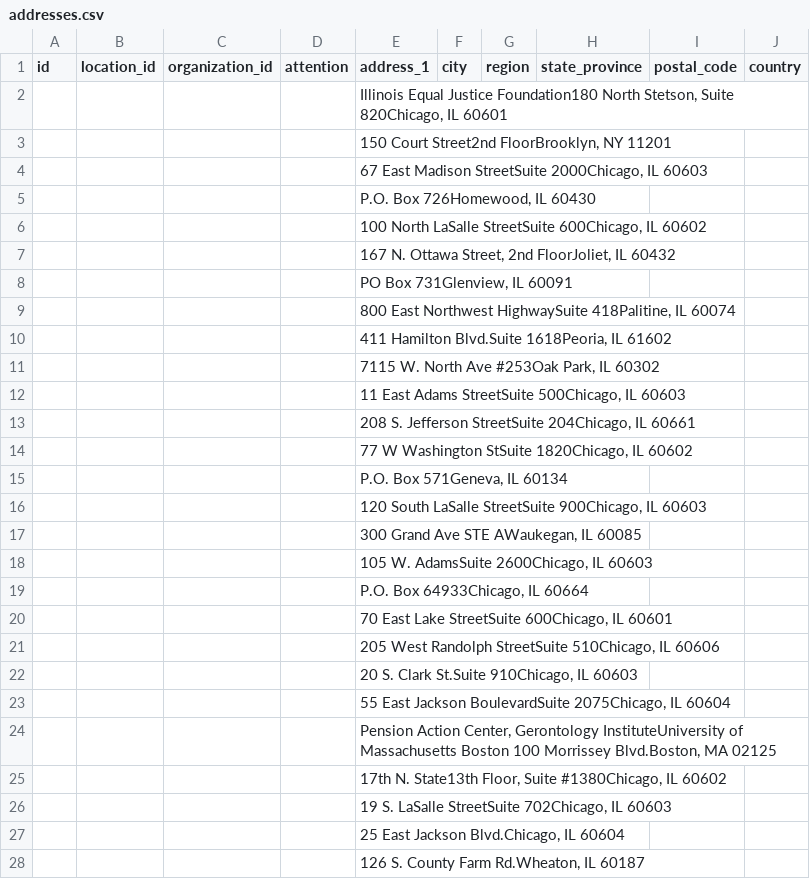
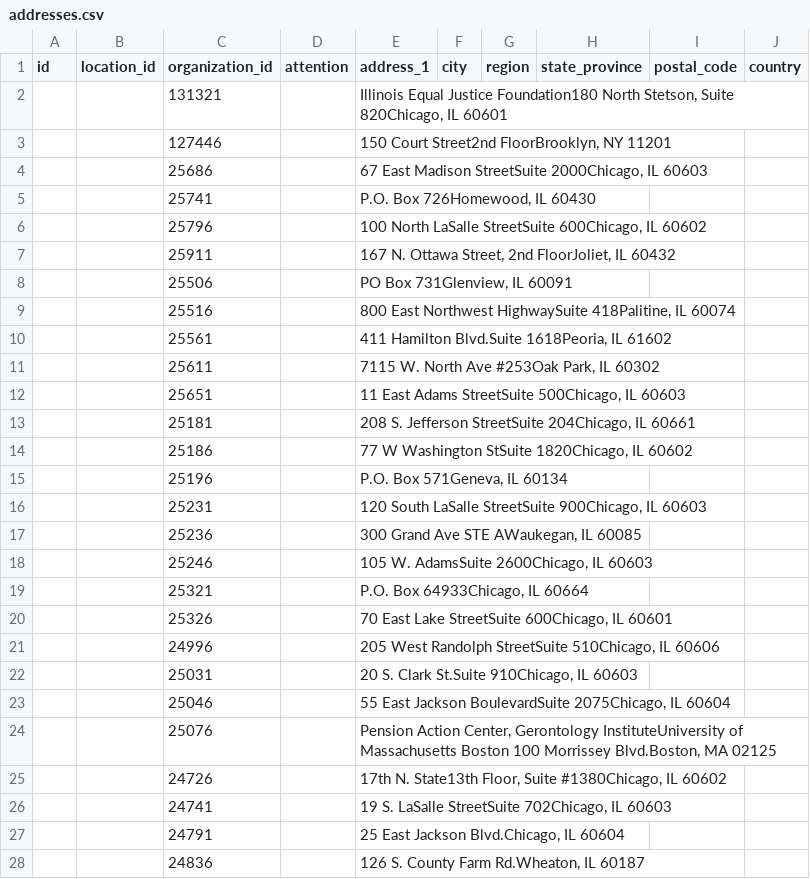
Before and after one commit to openreferral/hsds-transformer, a CSV file: tmp/addresses.csv, drawn as a sheet; only a part is shown; the diff covers the shown part only.

Commit message:
Fixed Organization Id

```diff
--- a/tmp/addresses.csv
+++ b/tmp/addresses.csv
@@ -1,28 +1,28 @@
 id,location_id,organization_id,attention,address_1,city,region,state_province,postal_code,country
-,,,,"Illinois Equal Justice Foundation180 North Stetson, Suite 820Chicago, IL 60601",,,,,
-,,,,"150 Court Street2nd FloorBrooklyn, NY 11201",,,,,
-,,,,"67 East Madison StreetSuite 2000Chicago, IL 60603",,,,,
-,,,,"P.O. Box 726Homewood, IL 60430",,,,,
-,,,,"100 North LaSalle StreetSuite 600Chicago, IL 60602",,,,,
-,,,,"167 N. Ottawa Street, 2nd FloorJoliet, IL 60432",,,,,
-,,,,"PO Box 731Glenview, IL 60091",,,,,
-,,,,"800 East Northwest HighwaySuite 418Palitine, IL 60074",,,,,
-,,,,"411 Hamilton Blvd.Suite 1618Peoria, IL 61602",,,,,
-,,,,"7115 W. North Ave #253Oak Park, IL 60302",,,,,
-,,,,"11 East Adams StreetSuite 500Chicago, IL 60603",,,,,
-,,,,"208 S. Jefferson StreetSuite 204Chicago, IL 60661",,,,,
-,,,,"77 W Washington StSuite 1820Chicago, IL 60602",,,,,
-,,,,"P.O. Box 571Geneva, IL 60134",,,,,
-,,,,"120 South LaSalle StreetSuite 900Chicago, IL 60603",,,,,
-,,,,"300 Grand Ave STE AWaukegan, IL 60085",,,,,
-,,,,"105 W. AdamsSuite 2600Chicago, IL 60603",,,,,
-,,,,"P.O. Box 64933Chicago, IL 60664",,,,,
-,,,,"70 East Lake StreetSuite 600Chicago, IL 60601",,,,,
-,,,,"205 West Randolph StreetSuite 510Chicago, IL 60606",,,,,
-,,,,"20 S. Clark St.Suite 910Chicago, IL 60603",,,,,
-,,,,"55 East Jackson BoulevardSuite 2075Chicago, IL 60604",,,,,
-,,,,"Pension Action Center, Gerontology InstituteUniversity of Massachusetts Boston 100 Morrissey Blvd.Boston, MA 02125",,,,,
-,,,,"17th N. State13th Floor, Suite #1380Chicago, IL 60602",,,,,
-,,,,"19 S. LaSalle StreetSuite 702Chicago, IL 60603",,,,,
-,,,,"25 East Jackson Blvd.Chicago, IL 60604",,,,,
-,,,,"126 S. County Farm Rd.Wheaton, IL 60187",,,,,
+,,131321,,"Illinois Equal Justice Foundation180 North Stetson, Suite 820Chicago, IL 60601",,,,,
+,,127446,,"150 Court Street2nd FloorBrooklyn, NY 11201",,,,,
+,,25686,,"67 East Madison StreetSuite 2000Chicago, IL 60603",,,,,
+,,25741,,"P.O. Box 726Homewood, IL 60430",,,,,
+,,25796,,"100 North LaSalle StreetSuite 600Chicago, IL 60602",,,,,
+,,25911,,"167 N. Ottawa Street, 2nd FloorJoliet, IL 60432",,,,,
+,,25506,,"PO Box 731Glenview, IL 60091",,,,,
+,,25516,,"800 East Northwest HighwaySuite 418Palitine, IL 60074",,,,,
+,,25561,,"411 Hamilton Blvd.Suite 1618Peoria, IL 61602",,,,,
+,,25611,,"7115 W. North Ave #253Oak Park, IL 60302",,,,,
+,,25651,,"11 East Adams StreetSuite 500Chicago, IL 60603",,,,,
+,,25181,,"208 S. Jefferson StreetSuite 204Chicago, IL 60661",,,,,
+,,25186,,"77 W Washington StSuite 1820Chicago, IL 60602",,,,,
+,,25196,,"P.O. Box 571Geneva, IL 60134",,,,,
+,,25231,,"120 South LaSalle StreetSuite 900Chicago, IL 60603",,,,,
+,,25236,,"300 Grand Ave STE AWaukegan, IL 60085",,,,,
+,,25246,,"105 W. AdamsSuite 2600Chicago, IL 60603",,,,,
+,,25321,,"P.O. Box 64933Chicago, IL 60664",,,,,
+,,25326,,"70 East Lake StreetSuite 600Chicago, IL 60601",,,,,
+,,24996,,"205 West Randolph StreetSuite 510Chicago, IL 60606",,,,,
+,,25031,,"20 S. Clark St.Suite 910Chicago, IL 60603",,,,,
+,,25046,,"55 East Jackson BoulevardSuite 2075Chicago, IL 60604",,,,,
+,,25076,,"Pension Action Center, Gerontology InstituteUniversity of Massachusetts Boston 100 Morrissey Blvd.Boston, MA 02125",,,,,
+,,24726,,"17th N. State13th Floor, Suite #1380Chicago, IL 60602",,,,,
+,,24741,,"19 S. LaSalle StreetSuite 702Chicago, IL 60603",,,,,
+,,24791,,"25 East Jackson Blvd.Chicago, IL 60604",,,,,
+,,24836,,"126 S. County Farm Rd.Wheaton, IL 60187",,,,,
```
Also changed, not shown: 6 edited cells elsewhere in this file, 1 other file.
